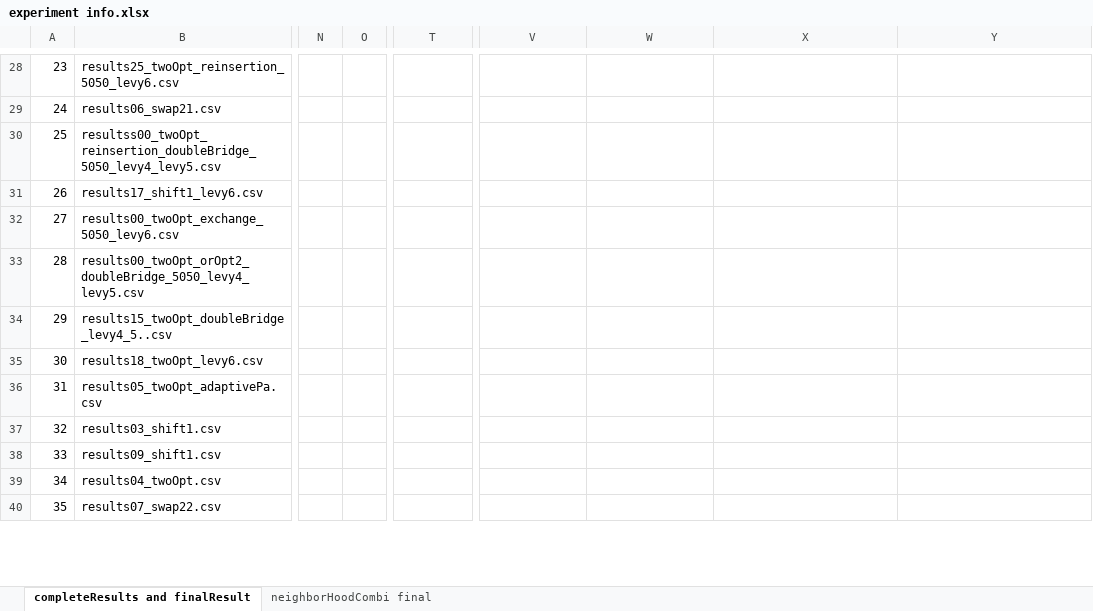
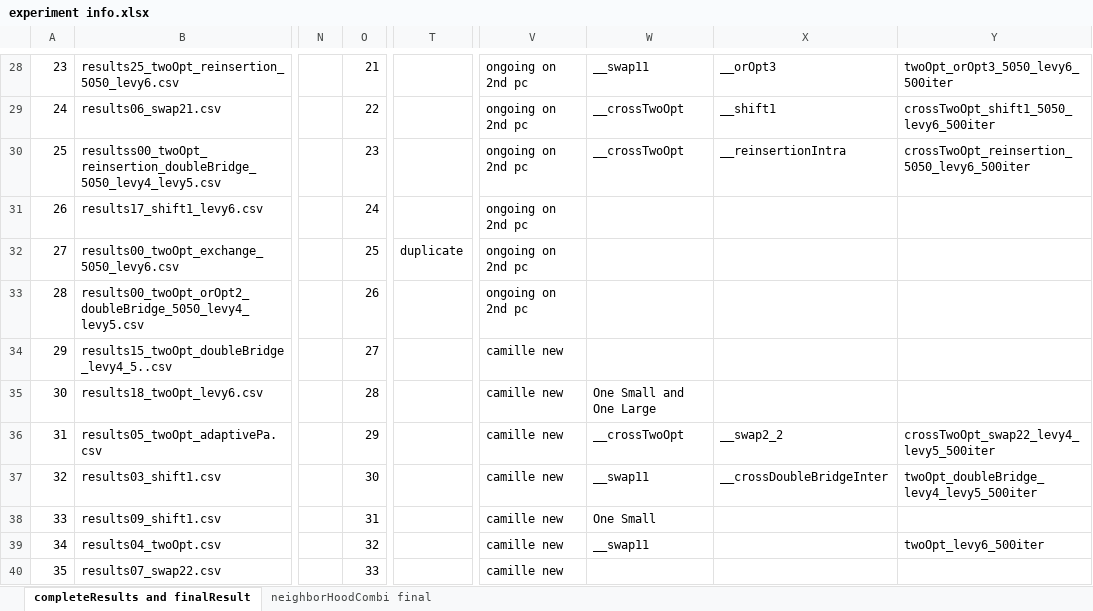
Before and after one commit to frostehhh/Cuckoo-Search-For-CVRP, an Excel workbook: completeResults/experiment info.xlsx, sheet completeResults and finalResult, drawn as a sheet; only a part is shown, gaps mark what is left out; values as stored, in another font and other column widths than the file's, no cell formats; the diff covers the shown part only; the diff names each change by its address in the sheet, - before the commit and + after, or states it on an @@ line.

```diff
--- a/completeResults/experiment info.xlsx (sheet completeResults and finalResult)
+++ b/completeResults/experiment info.xlsx (sheet completeResults and finalResult)
-O28: (empty)
+O28: 21
-V28:V33: (empty)
+V28:V33: ongoing on 2nd pc
-W28: (empty)
+W28: __swap11
-X28: (empty)
+X28: __orOpt3
-Y28: (empty)
+Y28: twoOpt_orOpt3_5050_levy6_500iter
-O29: (empty)
+O29: 22
-W29:W30: (empty)
+W29:W30: __crossTwoOpt
-X29: (empty)
+X29: __shift1
-Y29: (empty)
+Y29: crossTwoOpt_shift1_5050_levy6_500iter
-O30: (empty)
+O30: 23
-X30: (empty)
+X30: __reinsertionIntra
-Y30: (empty)
+Y30: crossTwoOpt_reinsertion_5050_levy6_500iter
-O31: (empty)
+O31: 24
-O32: (empty)
+O32: 25
-T32: (empty)
+T32: duplicate
-O33: (empty)
+O33: 26
-O34: (empty)
+O34: 27
-V34:V40: (empty)
+V34:V40: camille new
-O35: (empty)
+O35: 28
-W35: (empty)
+W35: One Small and One Large
-O36: (empty)
+O36: 29
-W36: (empty)
+W36: __crossTwoOpt
-X36: (empty)
+X36: __swap2_2
-Y36: (empty)
+Y36: crossTwoOpt_swap22_levy4_levy5_500iter
-O37: (empty)
+O37: 30
-W37: (empty)
+W37: __swap11
-X37: (empty)
+X37: __crossDoubleBridgeInter
-Y37: (empty)
+Y37: twoOpt_doubleBridge_levy4_levy5_500iter
-O38: (empty)
+O38: 31
-W38: (empty)
+W38: One Small
-O39: (empty)
+O39: 32
-W39: (empty)
+W39: __swap11
-Y39: (empty)
+Y39: twoOpt_levy6_500iter
-O40: (empty)
+O40: 33
```
Also changed, not shown: 2 added rows, 2 removed rows and 78 edited cells elsewhere in this sheet, cell formats, finalresults/completeFinalResults.xlsx, 7 other files.
